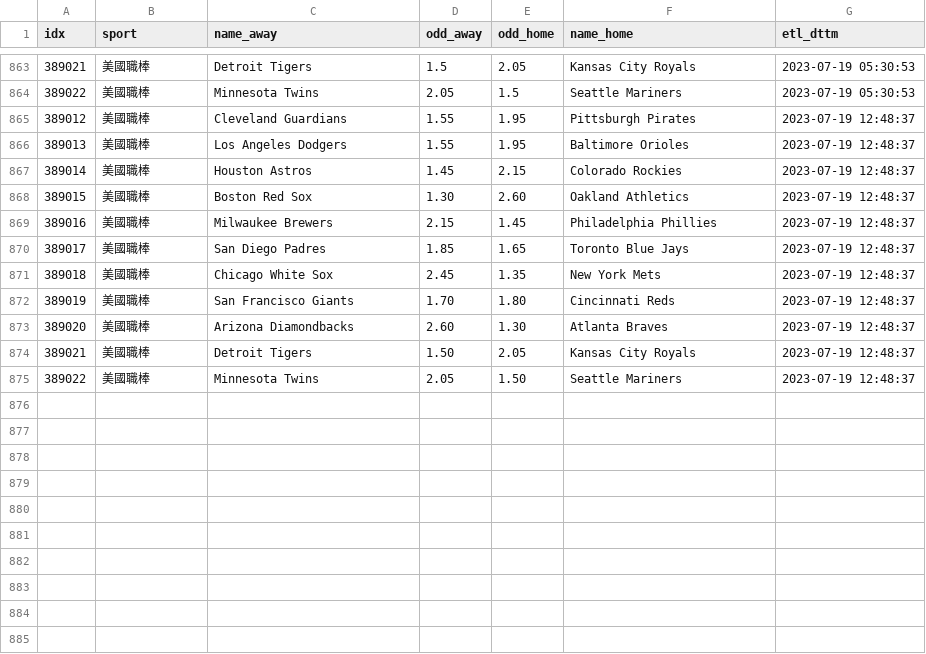
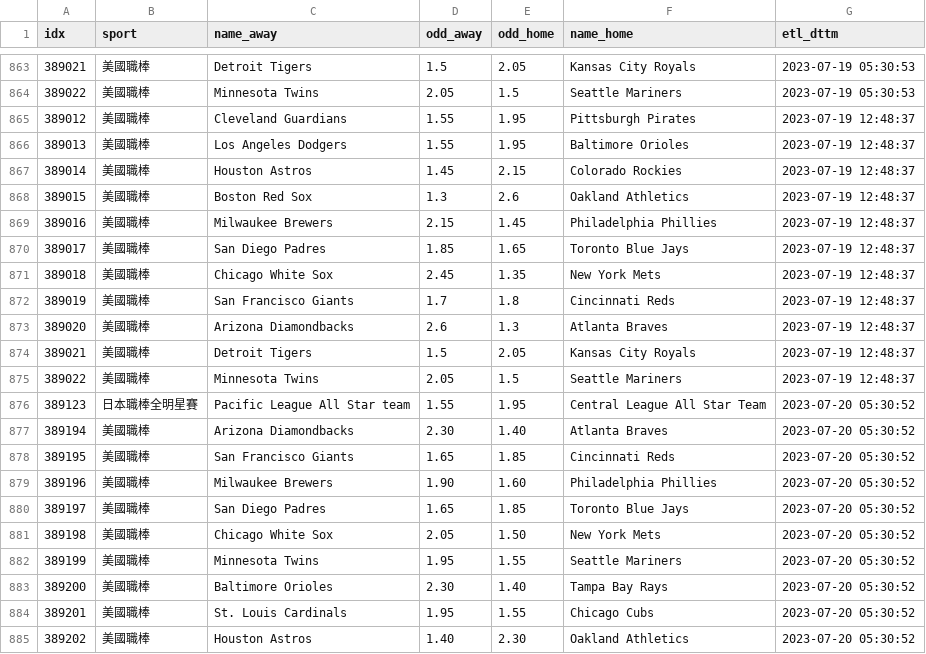
Before and after one commit to achilles0926/tw_sport_lottery, a CSV file: twsl_baseball_odds_base.csv, drawn as a sheet; only a part is shown, gaps mark what is left out.

```diff
--- a/twsl_baseball_odds_base.csv
+++ b/twsl_baseball_odds_base.csv
@@ -867,3 +867,3 @@
 389014,美國職棒,Houston Astros,1.45,2.15,Colorado Rockies,2023-07-19 12:48:37
-389015,美國職棒,Boston Red Sox,1.30,2.60,Oakland Athletics,2023-07-19 12:48:37
+389015,美國職棒,Boston Red Sox,1.3,2.6,Oakland Athletics,2023-07-19 12:48:37
 389016,美國職棒,Milwaukee Brewers,2.15,1.45,Philadelphia Phillies,2023-07-19 12:48:37
@@ -871,5 +871,15 @@
 389018,美國職棒,Chicago White Sox,2.45,1.35,New York Mets,2023-07-19 12:48:37
-389019,美國職棒,San Francisco Giants,1.70,1.80,Cincinnati Reds,2023-07-19 12:48:37
-389020,美國職棒,Arizona Diamondbacks,2.60,1.30,Atlanta Braves,2023-07-19 12:48:37
-389021,美國職棒,Detroit Tigers,1.50,2.05,Kansas City Royals,2023-07-19 12:48:37
-389022,美國職棒,Minnesota Twins,2.05,1.50,Seattle Mariners,2023-07-19 12:48:37
+389019,美國職棒,San Francisco Giants,1.7,1.8,Cincinnati Reds,2023-07-19 12:48:37
+389020,美國職棒,Arizona Diamondbacks,2.6,1.3,Atlanta Braves,2023-07-19 12:48:37
+389021,美國職棒,Detroit Tigers,1.5,2.05,Kansas City Royals,2023-07-19 12:48:37
+389022,美國職棒,Minnesota Twins,2.05,1.5,Seattle Mariners,2023-07-19 12:48:37
+389123,日本職棒全明星賽,Pacific League All Star team,1.55,1.95,Central League All Star Team,2023-07-20 05:30:52
+389194,美國職棒,Arizona Diamondbacks,2.30,1.40,Atlanta Braves,2023-07-20 05:30:52
+389195,美國職棒,San Francisco Giants,1.65,1.85,Cincinnati Reds,2023-07-20 05:30:52
+389196,美國職棒,Milwaukee Brewers,1.90,1.60,Philadelphia Phillies,2023-07-20 05:30:52
+389197,美國職棒,San Diego Padres,1.65,1.85,Toronto Blue Jays,2023-07-20 05:30:52
+389198,美國職棒,Chicago White Sox,2.05,1.50,New York Mets,2023-07-20 05:30:52
+389199,美國職棒,Minnesota Twins,1.95,1.55,Seattle Mariners,2023-07-20 05:30:52
+389200,美國職棒,Baltimore Orioles,2.30,1.40,Tampa Bay Rays,2023-07-20 05:30:52
+389201,美國職棒,St. Louis Cardinals,1.95,1.55,Chicago Cubs,2023-07-20 05:30:52
+389202,美國職棒,Houston Astros,1.40,2.30,Oakland Athletics,2023-07-20 05:30:52
```
Also changed, not shown: twsl_baseball_odds_backup.csv, twsl_baseball_odds_new.csv.
